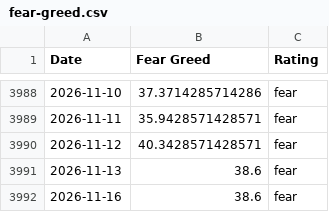
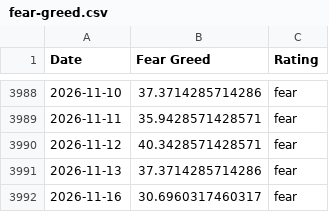
Before and after one commit to spicy-man/DCA-tool, a CSV file: public/data/fear-greed.csv, drawn as a sheet; only a part is shown, gaps mark what is left out.

```diff
--- a/public/data/fear-greed.csv
+++ b/public/data/fear-greed.csv
@@ -3990,3 +3990,3 @@ Date,Fear Greed,Rating
 2026-11-12,40.3428571428571,fear
-2026-11-13,38.6,fear
-2026-11-16,38.6,fear
+2026-11-13,37.3714285714286,fear
+2026-11-16,30.6960317460317,fear
```
Also changed, not shown: 1 other file.
